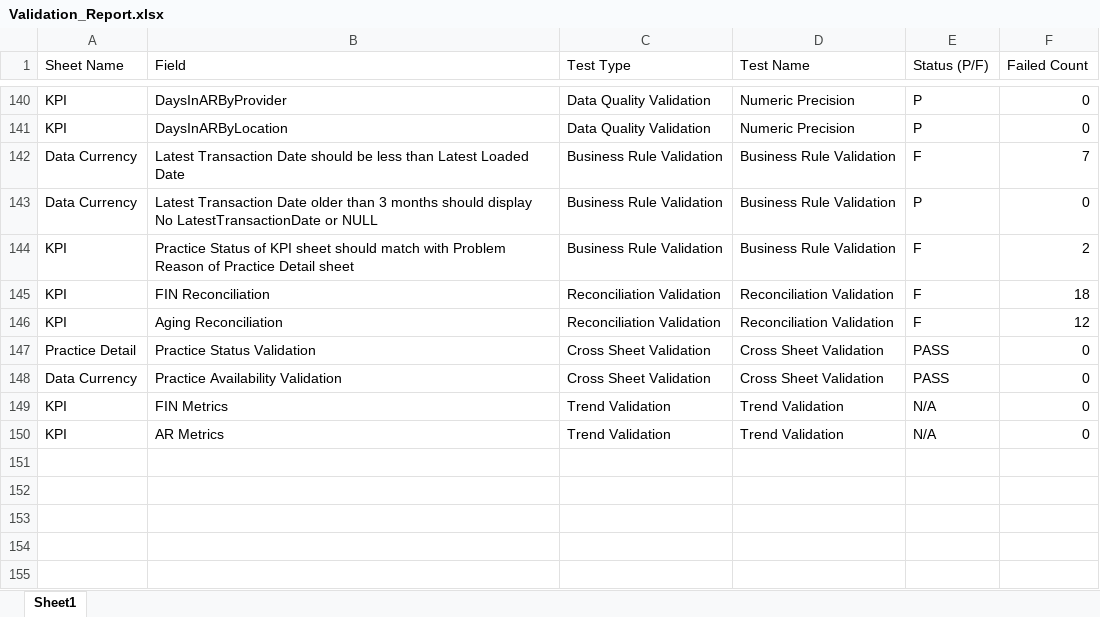
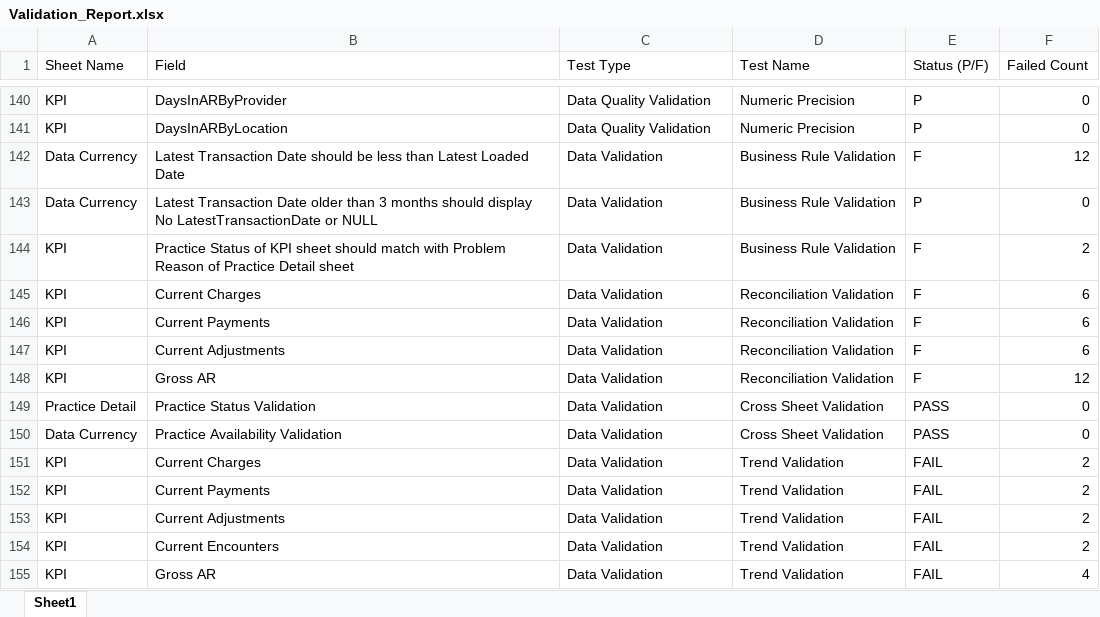
Before and after one commit to dalton471/TestingFrameworkExcel, an Excel workbook: Validation_Report.xlsx, sheet Sheet1, drawn as a sheet; only a part is shown, gaps mark what is left out; values as stored, in another font and other column widths than the file's, no borders; addresses are those after the commit; the diff names each change by its address in the sheet, - before the commit and + after, or states it on an @@ line.

```diff
--- a/Validation_Report.xlsx (sheet Sheet1)
+++ b/Validation_Report.xlsx (sheet Sheet1)
-C142:C144 (Test Type): Business Rule Validation
+C142:C144 (Test Type): Data Validation
-F142 (Failed Count): 7
+F142 (Failed Count): 12
+row 145: KPI | Current Charges | Data Validation | Reconciliation Validation | F | 6
-B146 (Field): FIN Reconciliation
+B146 (Field): Current Payments
-C146 (Test Type): Reconciliation Validation
+C146 (Test Type): Data Validation
-F146 (Failed Count): 18
+F146 (Failed Count): 6
+row 147: KPI | Current Adjustments | Data Validation | Reconciliation Validation | F | 6
-B148 (Field): Aging Reconciliation
+B148 (Field): Gross AR
-C148 (Test Type): Reconciliation Validation
+C148 (Test Type): Data Validation
-C149:C150 (Test Type): Cross Sheet Validation
+C149:C150 (Test Type): Data Validation
+row 151: KPI | Current Charges | Data Validation | Trend Validation | FAIL | 2
+row 152: KPI | Current Payments | Data Validation | Trend Validation | FAIL | 2
+row 153: KPI | Current Adjustments | Data Validation | Trend Validation | FAIL | 2
-B154 (Field): FIN Metrics
+B154 (Field): Current Encounters
-C154:C155 (Test Type): Trend Validation
+C154:C155 (Test Type): Data Validation
-E154:E155 (Status (P/F)): N/A
+E154:E155 (Status (P/F)): FAIL
-F154 (Failed Count): 0
+F154 (Failed Count): 2
-B155 (Field): AR Metrics
+B155 (Field): Gross AR
-F155 (Failed Count): 0
+F155 (Failed Count): 4
```
Also changed, not shown: 2 other files.
